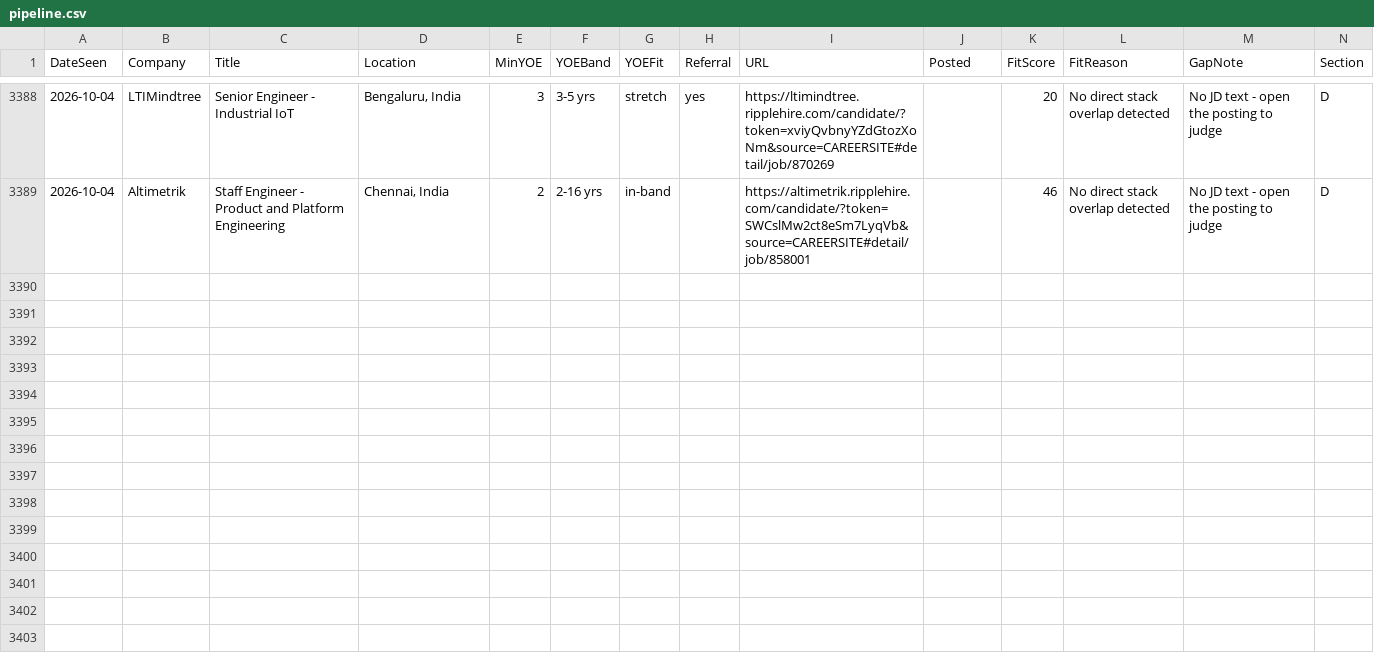
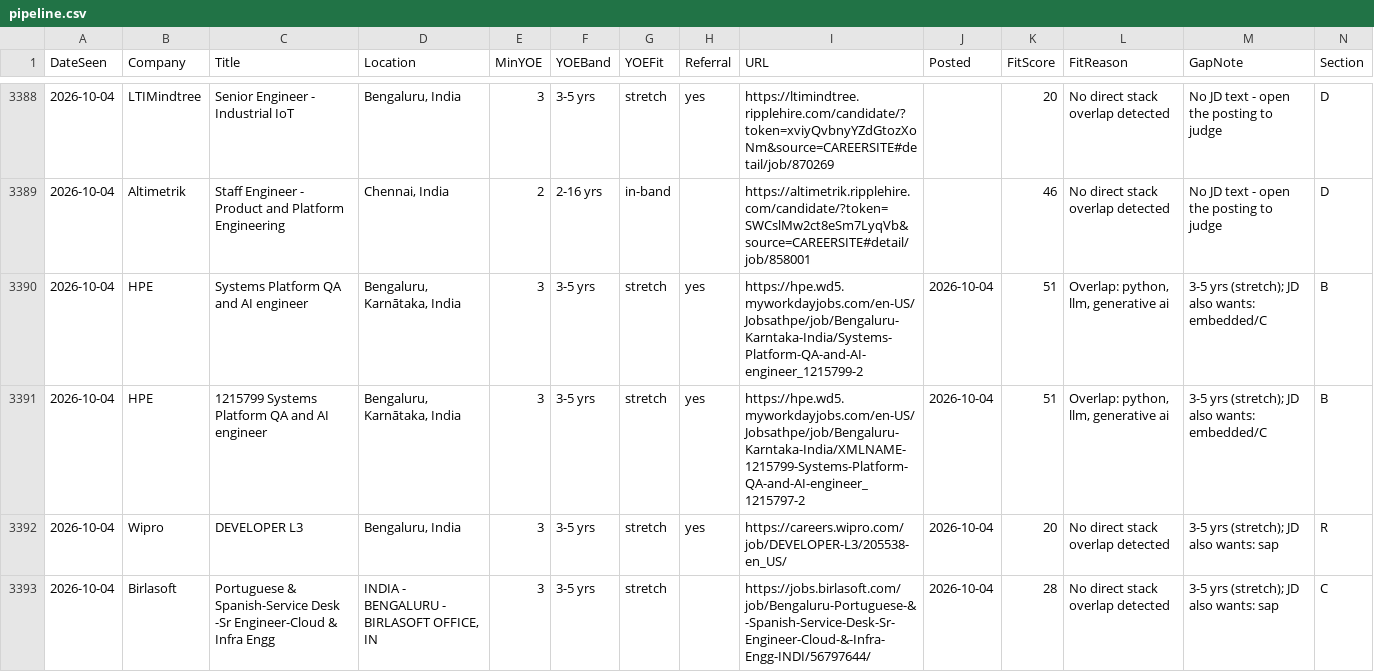
Before and after one commit to m3rcury02/jobscan, a CSV file: pipeline.csv, drawn as a sheet; only a part is shown, gaps mark what is left out; rows hold the shown columns only; the diff names each change by its address in the sheet, - before the commit and + after, or states it on an @@ line.

```diff
--- a/pipeline.csv
+++ b/pipeline.csv
+row 3390: 2026-10-04 | HPE | Systems Platform QA and AI engineer | Bengaluru, Karnātaka, India | 3 | 3-5 yrs | stretch | yes | https://hpe.wd5.myworkdayjobs.com/en-US/Jobsathpe/job/Bengaluru-Karntaka-India/Systems-Platform-QA-and-AI-engineer_1215799-2 | 2026-10-04 | 51 | Overlap: python, llm, generative ai | 3-5 yrs (stretch); JD also wants: embedded/C | B
+row 3391: 2026-10-04 | HPE | 1215799 Systems Platform QA and AI engineer | Bengaluru, Karnātaka, India | 3 | 3-5 yrs | stretch | yes | https://hpe.wd5.myworkdayjobs.com/en-US/Jobsathpe/job/Bengaluru-Karntaka-India/XMLNAME-1215799-Systems-Platform-QA-and-AI-engineer_1215797-2 | 2026-10-04 | 51 | Overlap: python, llm, generative ai | 3-5 yrs (stretch); JD also wants: embedded/C | B
+row 3392: 2026-10-04 | Wipro | DEVELOPER L3 | Bengaluru, India | 3 | 3-5 yrs | stretch | yes | https://careers.wipro.com/job/DEVELOPER-L3/205538-en_US/ | 2026-10-04 | 20 | No direct stack overlap detected | 3-5 yrs (stretch); JD also wants: sap | R
+row 3393: 2026-10-04 | Birlasoft | Portuguese & Spanish-Service Desk -Sr Engineer-Cloud & Infra Engg | INDIA - BENGALURU - BIRLASOFT OFFICE, IN | 3 | 3-5 yrs | stretch |  | https://jobs.birlasoft.com/job/Bengaluru-Portuguese-&-Spanish-Service-Desk-Sr-Engineer-Cloud-&-Infra-Engg-INDI/56797644/ | 2026-10-04 | 28 | No direct stack overlap detected | 3-5 yrs (stretch); JD also wants: sap | C
```
Also changed, not shown: 2 other files.
